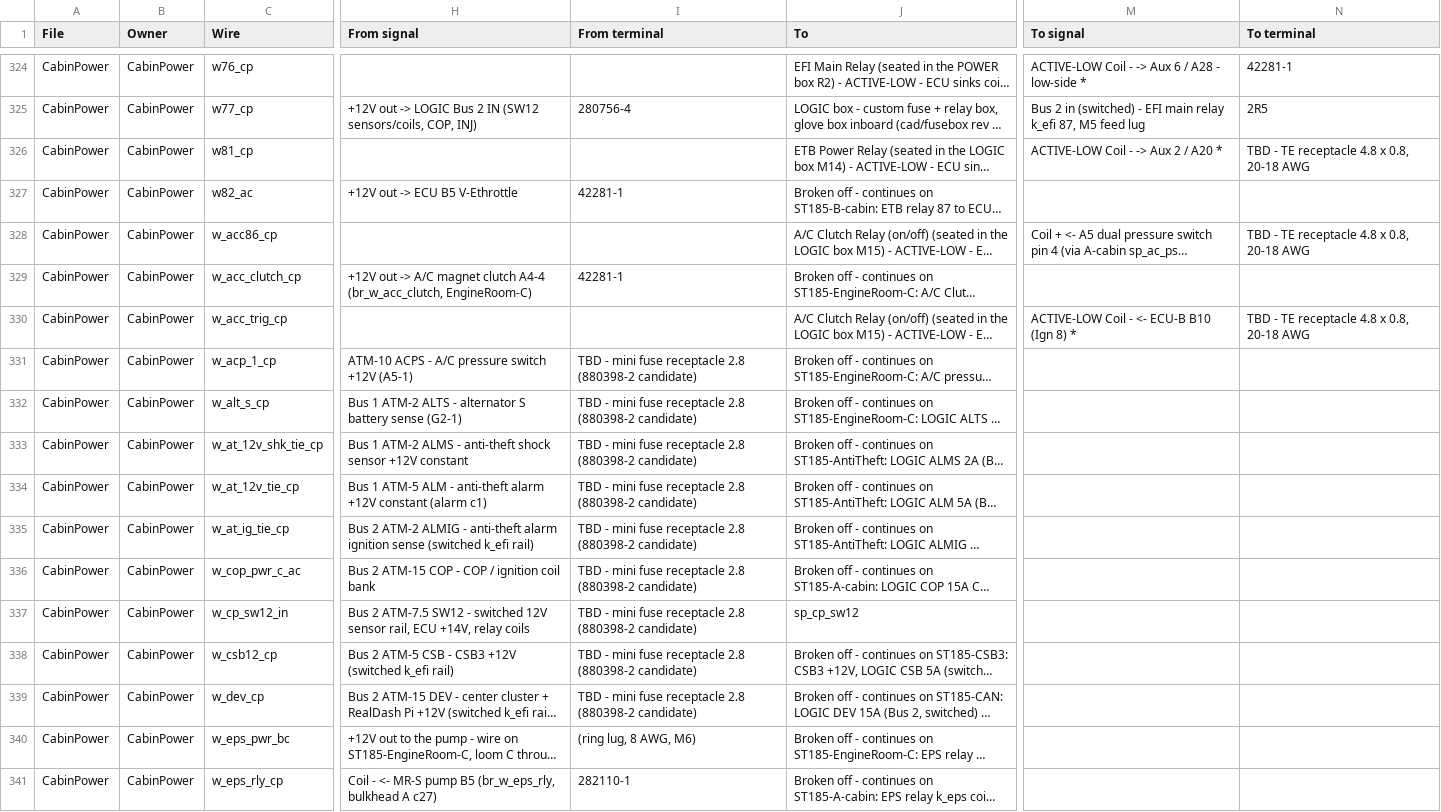
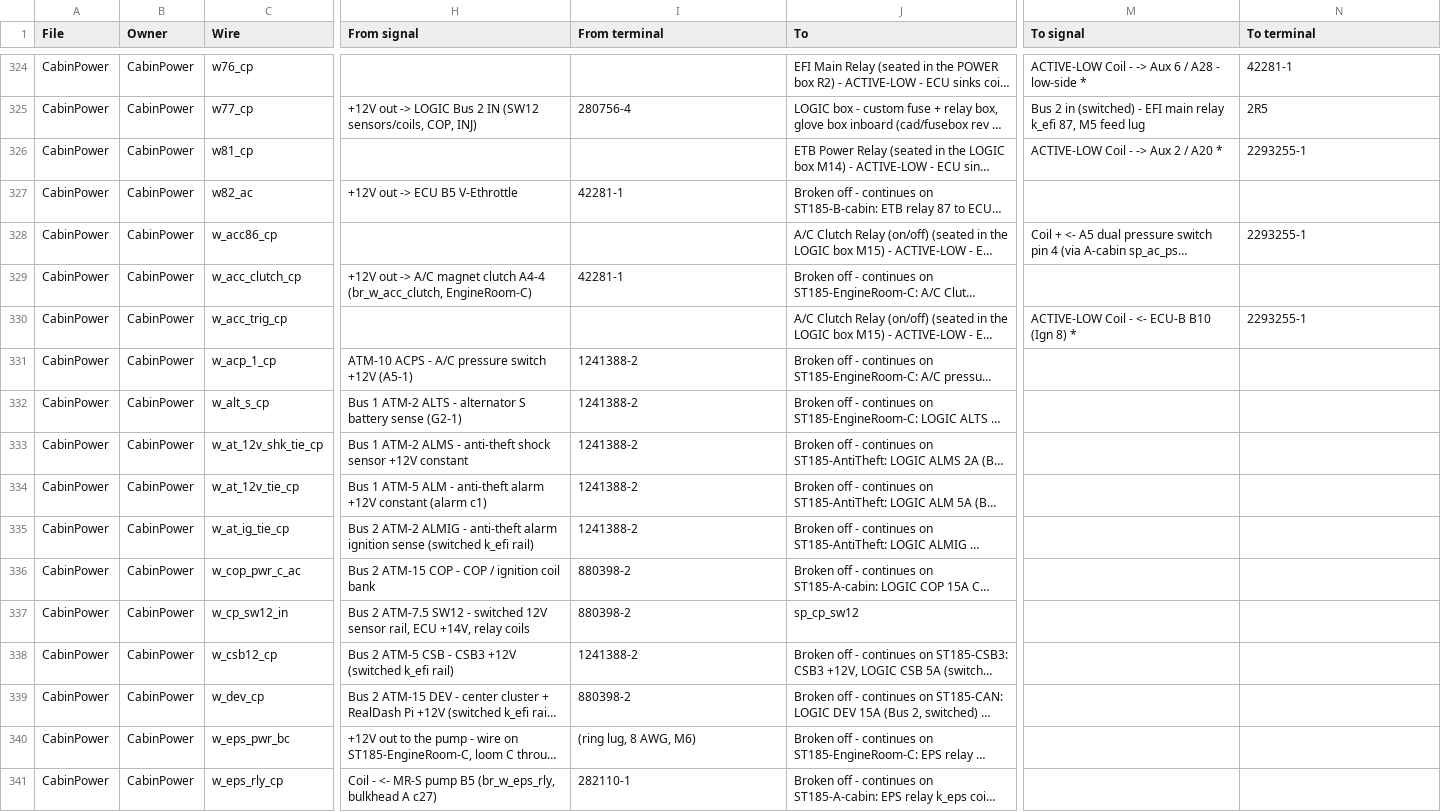
Before and after one commit to living-relation/st185-link-ecu-config, a CSV file: docs/harness/HARNESS-BUILD-LIST.csv, drawn as a sheet; only a part is shown, gaps mark what is left out; long unchanged cells end in …; the diff covers the shown part only; the diff names each change by its address in the sheet, - before the commit and + after, or states it on an @@ line.

```diff
--- a/docs/harness/HARNESS-BUILD-LIST.csv
+++ b/docs/harness/HARNESS-BUILD-LIST.csv
-N326 (To terminal): TBD - TE receptacle 4.8 x 0.8, 20-18 AWG
+N326 (To terminal): 2293255-1
-N328 (To terminal): TBD - TE receptacle 4.8 x 0.8, 20-18 AWG
+N328 (To terminal): 2293255-1
-N330 (To terminal): TBD - TE receptacle 4.8 x 0.8, 20-18 AWG
+N330 (To terminal): 2293255-1
-I331:I335 (From terminal): TBD - mini fuse receptacle 2.8 (880398-2 candidate)
+I331:I335 (From terminal): 1241388-2
-I336:I337 (From terminal): TBD - mini fuse receptacle 2.8 (880398-2 candidate)
+I336:I337 (From terminal): 880398-2
-I338 (From terminal): TBD - mini fuse receptacle 2.8 (880398-2 candidate)
+I338 (From terminal): 1241388-2
-I339 (From terminal): TBD - mini fuse receptacle 2.8 (880398-2 candidate)
+I339 (From terminal): 880398-2
```
Also changed, not shown: 2 added rows and 69 edited cells elsewhere in this file, sot/channels.csv, 7 other files.
